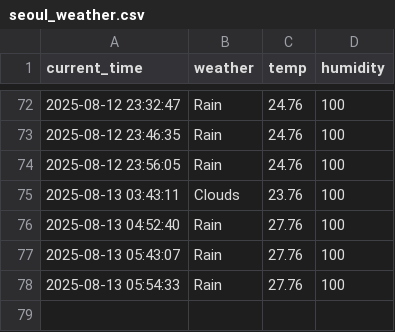
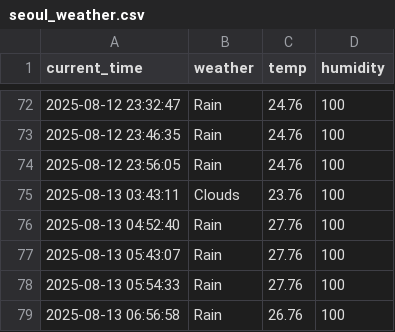
Before and after one commit to moonzseong/weather, a CSV file: seoul_weather.csv, drawn as a sheet; only a part is shown, gaps mark what is left out; the diff names each change by its address in the sheet, - before the commit and + after, or states it on an @@ line.

```diff
--- a/seoul_weather.csv
+++ b/seoul_weather.csv
+row 79: 2025-08-13 06:56:58 | Rain | 26.76 | 100
```
